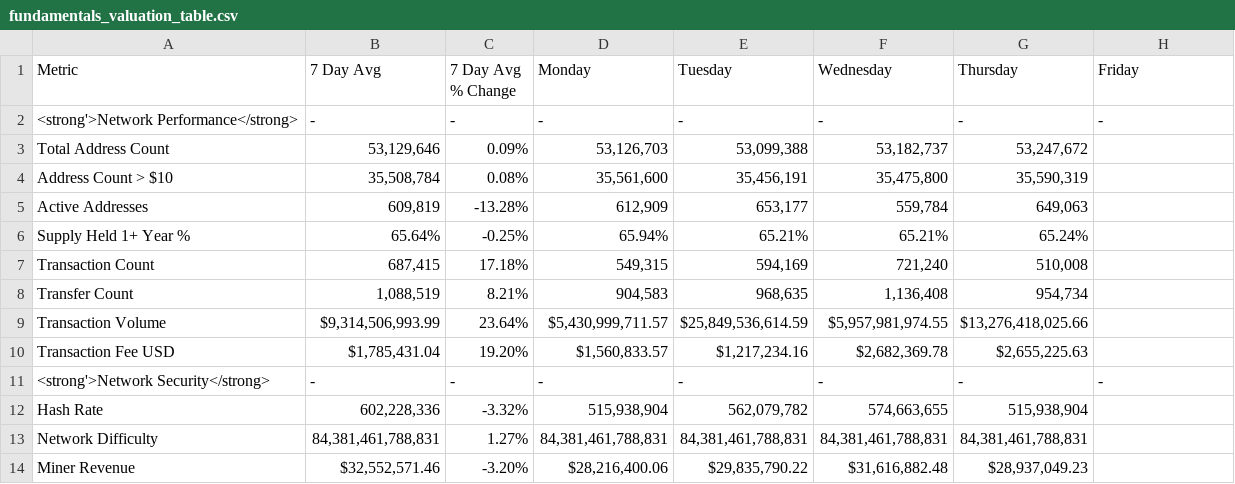
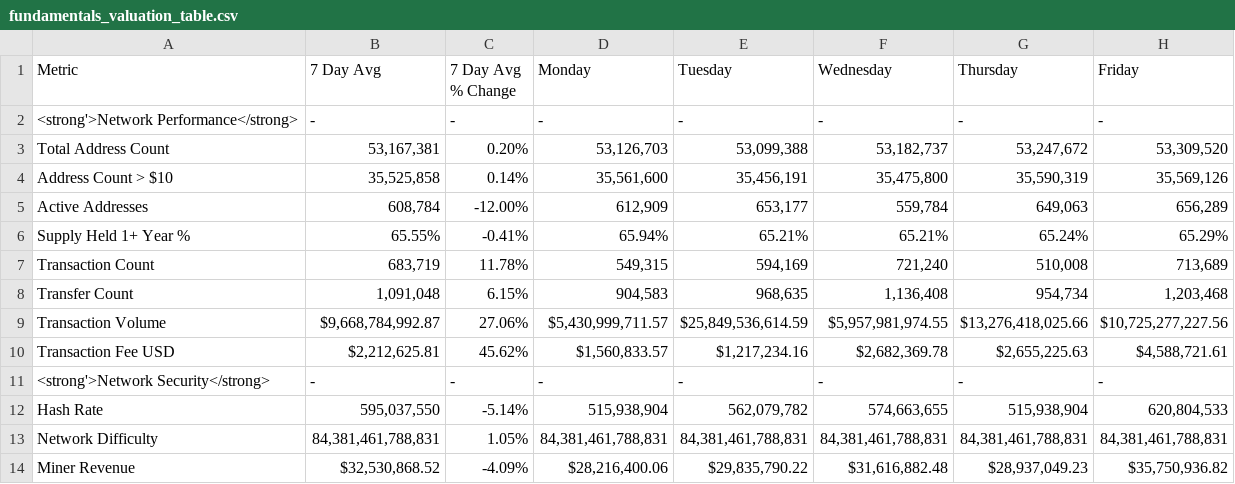
Before and after one commit to SecretSatoshis/Bitcoin-Weekly-Market-Update, a CSV file: fundamentals_valuation_table.csv, drawn as a sheet; only a part is shown; the diff covers the shown part only.

```diff
--- a/fundamentals_valuation_table.csv
+++ b/fundamentals_valuation_table.csv
@@ -2,13 +2,13 @@ Metric,7 Day Avg,7 Day Avg % Change,Monday,Tuesday,Wednesday,Thursday,Friday
 <strong'>Network Performance</strong>,-,-,-,-,-,-,-
-Total Address Count,"53,129,646",0.09%,"53,126,703","53,099,388","53,182,737","53,247,672",
-Address Count > $10,"35,508,784",0.08%,"35,561,600","35,456,191","35,475,800","35,590,319",
-Active Addresses,"609,819",-13.28%,"612,909","653,177","559,784","649,063",
-Supply Held 1+ Year %,65.64%,-0.25%,65.94%,65.21%,65.21%,65.24%,
-Transaction Count,"687,415",17.18%,"549,315","594,169","721,240","510,008",
-Transfer Count,"1,088,519",8.21%,"904,583","968,635","1,136,408","954,734",
-Transaction Volume,"$9,314,506,993.99",23.64%,"$5,430,999,711.57","$25,849,536,614.59","$5,957,981,974.55","$13,276,418,025.66",
-Transaction Fee USD,"$1,785,431.04",19.20%,"$1,560,833.57","$1,217,234.16","$2,682,369.78","$2,655,225.63",
+Total Address Count,"53,167,381",0.20%,"53,126,703","53,099,388","53,182,737","53,247,672","53,309,520"
+Address Count > $10,"35,525,858",0.14%,"35,561,600","35,456,191","35,475,800","35,590,319","35,569,126"
+Active Addresses,"608,784",-12.00%,"612,909","653,177","559,784","649,063","656,289"
+Supply Held 1+ Year %,65.55%,-0.41%,65.94%,65.21%,65.21%,65.24%,65.29%
+Transaction Count,"683,719",11.78%,"549,315","594,169","721,240","510,008","713,689"
+Transfer Count,"1,091,048",6.15%,"904,583","968,635","1,136,408","954,734","1,203,468"
+Transaction Volume,"$9,668,784,992.87",27.06%,"$5,430,999,711.57","$25,849,536,614.59","$5,957,981,974.55","$13,276,418,025.66","$10,725,277,227.56"
+Transaction Fee USD,"$2,212,625.81",45.62%,"$1,560,833.57","$1,217,234.16","$2,682,369.78","$2,655,225.63","$4,588,721.61"
 <strong'>Network Security</strong>,-,-,-,-,-,-,-
-Hash Rate,"602,228,336",-3.32%,"515,938,904","562,079,782","574,663,655","515,938,904",
-Network Difficulty,"84,381,461,788,831",1.27%,"84,381,461,788,831","84,381,461,788,831","84,381,461,788,831","84,381,461,788,831",
-Miner Revenue,"$32,552,571.46",-3.20%,"$28,216,400.06","$29,835,790.22","$31,616,882.48","$28,937,049.23",
+Hash Rate,"595,037,550",-5.14%,"515,938,904","562,079,782","574,663,655","515,938,904","620,804,533"
+Network Difficulty,"84,381,461,788,831",1.05%,"84,381,461,788,831","84,381,461,788,831","84,381,461,788,831","84,381,461,788,831","84,381,461,788,831"
+Miner Revenue,"$32,530,868.52",-4.09%,"$28,216,400.06","$29,835,790.22","$31,616,882.48","$28,937,049.23","$35,750,936.82"
```
Also changed, not shown: 28 edited cells elsewhere in this file, crypto_performance_table.csv, equities_performance_table.csv, 15 other files.
